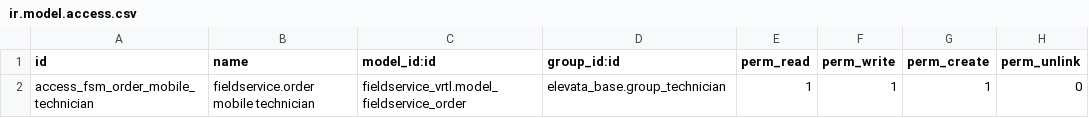
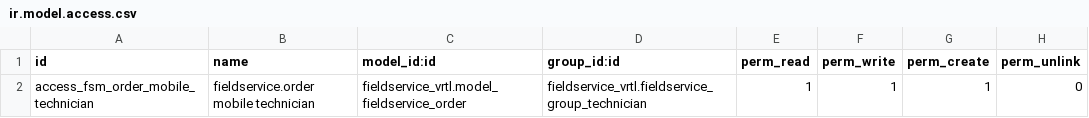
Before and after one commit to vertelab/odoo-field-service, a CSV file: elevata_fsm_mobile/security/ir.model.access.csv, drawn as a sheet.

```diff
--- a/elevata_fsm_mobile/security/ir.model.access.csv
+++ b/elevata_fsm_mobile/security/ir.model.access.csv
@@ -1,2 +1,2 @@
 id,name,model_id:id,group_id:id,perm_read,perm_write,perm_create,perm_unlink
-access_fsm_order_mobile_technician,fieldservice.order mobile technician,fieldservice_vrtl.model_fieldservice_order,elevata_base.group_technician,1,1,1,0
+access_fsm_order_mobile_technician,fieldservice.order mobile technician,fieldservice_vrtl.model_fieldservice_order,fieldservice_vrtl.fieldservice_group_technician,1,1,1,0
```
Also changed, not shown: elevata_offer/security/ir.model.access.csv, elevata_service_contract/security/ir.model.access.csv, 12 other files.
